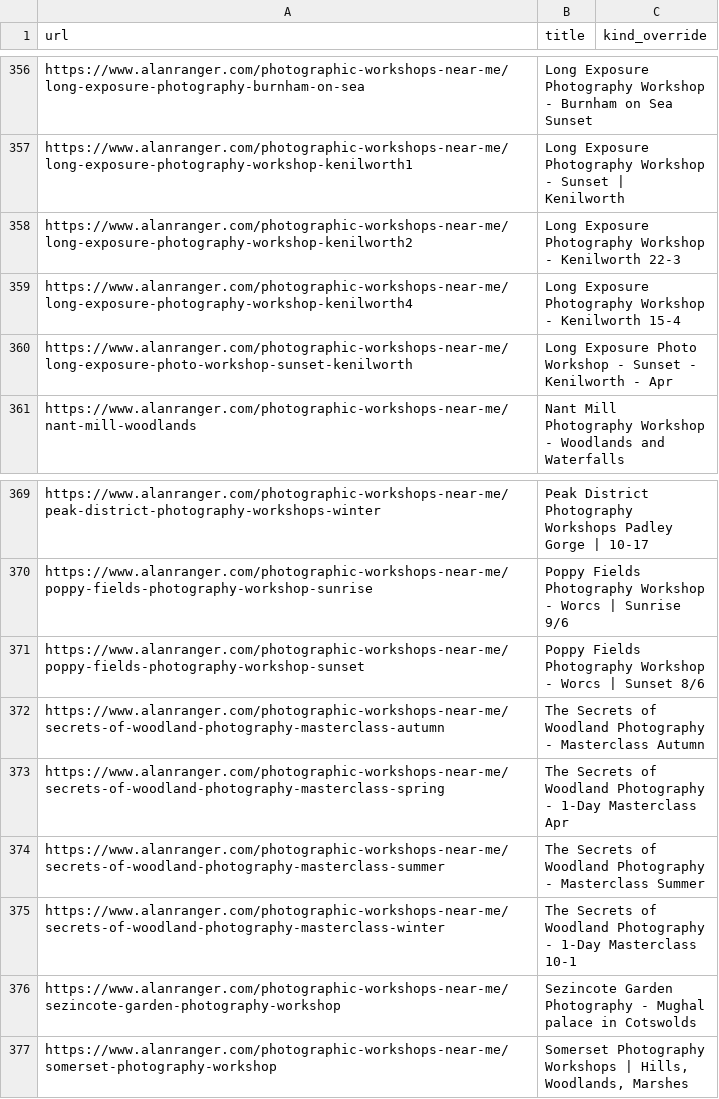
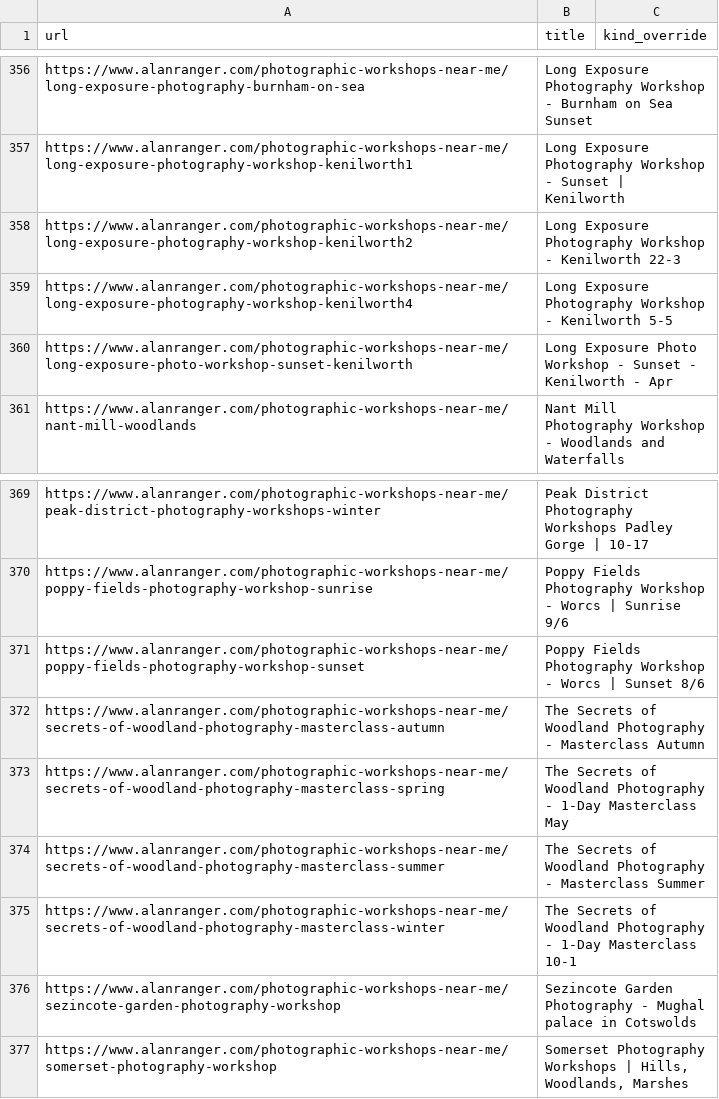
Before and after one commit to alanranger/alan-shared-resources, a CSV file: csv/06-site-urls.csv, drawn as a sheet; only a part is shown, gaps mark what is left out.

```diff
--- a/csv/06-site-urls.csv
+++ b/csv/06-site-urls.csv
@@ -358,3 +358,3 @@ https://www.alanranger.com/photographic-workshops-near-me/long-exposure-photogra
 https://www.alanranger.com/photographic-workshops-near-me/long-exposure-photography-workshop-kenilworth2,Long Exposure Photography Workshop - Kenilworth 22-3,
-https://www.alanranger.com/photographic-workshops-near-me/long-exposure-photography-workshop-kenilworth4,Long Exposure Photography Workshop - Kenilworth 15-4,
+https://www.alanranger.com/photographic-workshops-near-me/long-exposure-photography-workshop-kenilworth4,Long Exposure Photography Workshop - Kenilworth 5-5,
 https://www.alanranger.com/photographic-workshops-near-me/long-exposure-photo-workshop-sunset-kenilworth,Long Exposure Photo Workshop - Sunset - Kenilworth - Apr,
@@ -372,3 +372,3 @@ https://www.alanranger.com/photographic-workshops-near-me/poppy-fields-photograp
 https://www.alanranger.com/photographic-workshops-near-me/secrets-of-woodland-photography-masterclass-autumn,The Secrets of Woodland Photography - Masterclass Autumn,
-https://www.alanranger.com/photographic-workshops-near-me/secrets-of-woodland-photography-masterclass-spring,The Secrets of Woodland Photography - 1-Day Masterclass Apr,
+https://www.alanranger.com/photographic-workshops-near-me/secrets-of-woodland-photography-masterclass-spring,The Secrets of Woodland Photography - 1-Day Masterclass May,
 https://www.alanranger.com/photographic-workshops-near-me/secrets-of-woodland-photography-masterclass-summer,The Secrets of Woodland Photography - Masterclass Summer,
```
Also changed, not shown: 1 other file.
